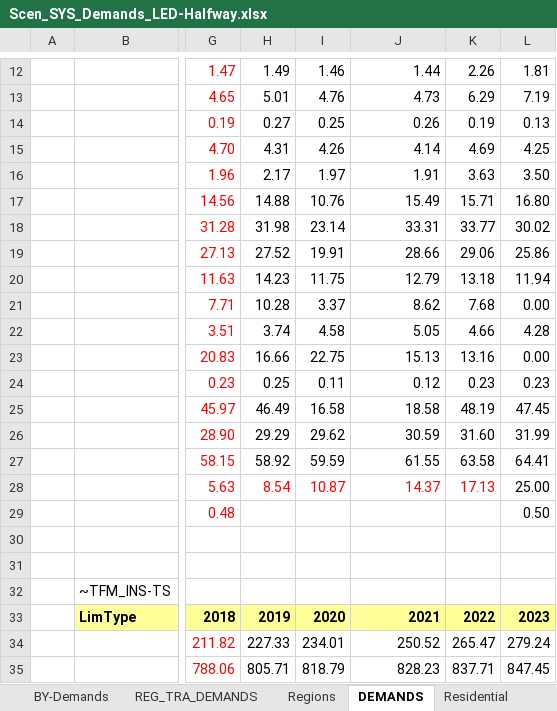
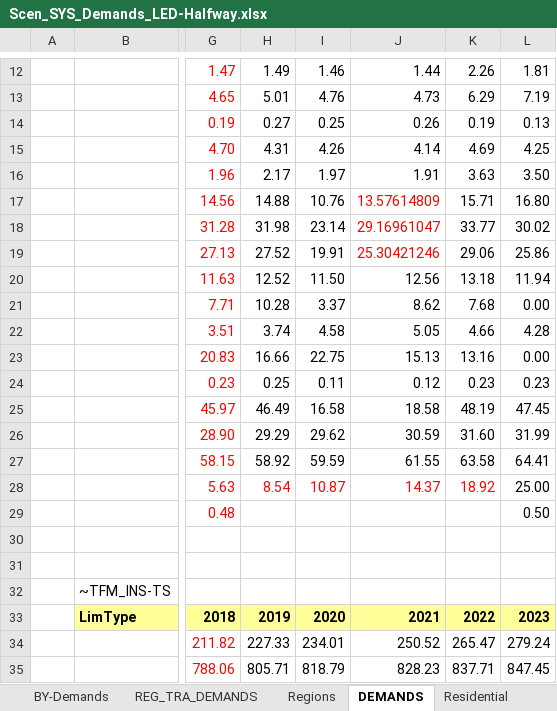
Before and after one commit to MaREI-EPMG/times-ireland-model, an Excel workbook: SuppXLS/Scen_SYS_Demands_LED-Halfway.xlsx, sheet DEMANDS, drawn as a sheet; only a part is shown, gaps mark what is left out; values as stored, in another font and other column widths than the file's, no borders; the diff names each change by its address in the sheet, - before the commit and + after, or states it on an @@ line.

Commit message:
Make hLED demands consistent with other demands

```diff
--- a/SuppXLS/Scen_SYS_Demands_LED-Halfway.xlsx (sheet DEMANDS)
+++ b/SuppXLS/Scen_SYS_Demands_LED-Halfway.xlsx (sheet DEMANDS)
-J17: 15.49
+J17: 13.57614809
-J17:J19 text colour: black
+J17:J19 text colour: #FF0000
-J18: 33.31
+J18: 29.16961047
-J19: 28.66
+J19: 25.30421246
-H20: 14.23
+H20: 12.52
-I20: 11.75
+I20: 11.50
-J20: 12.79
+J20: 12.56
-K28: 17.13
+K28: 18.92
```
Also changed, not shown: sheet REG_TRA_DEMANDS.
